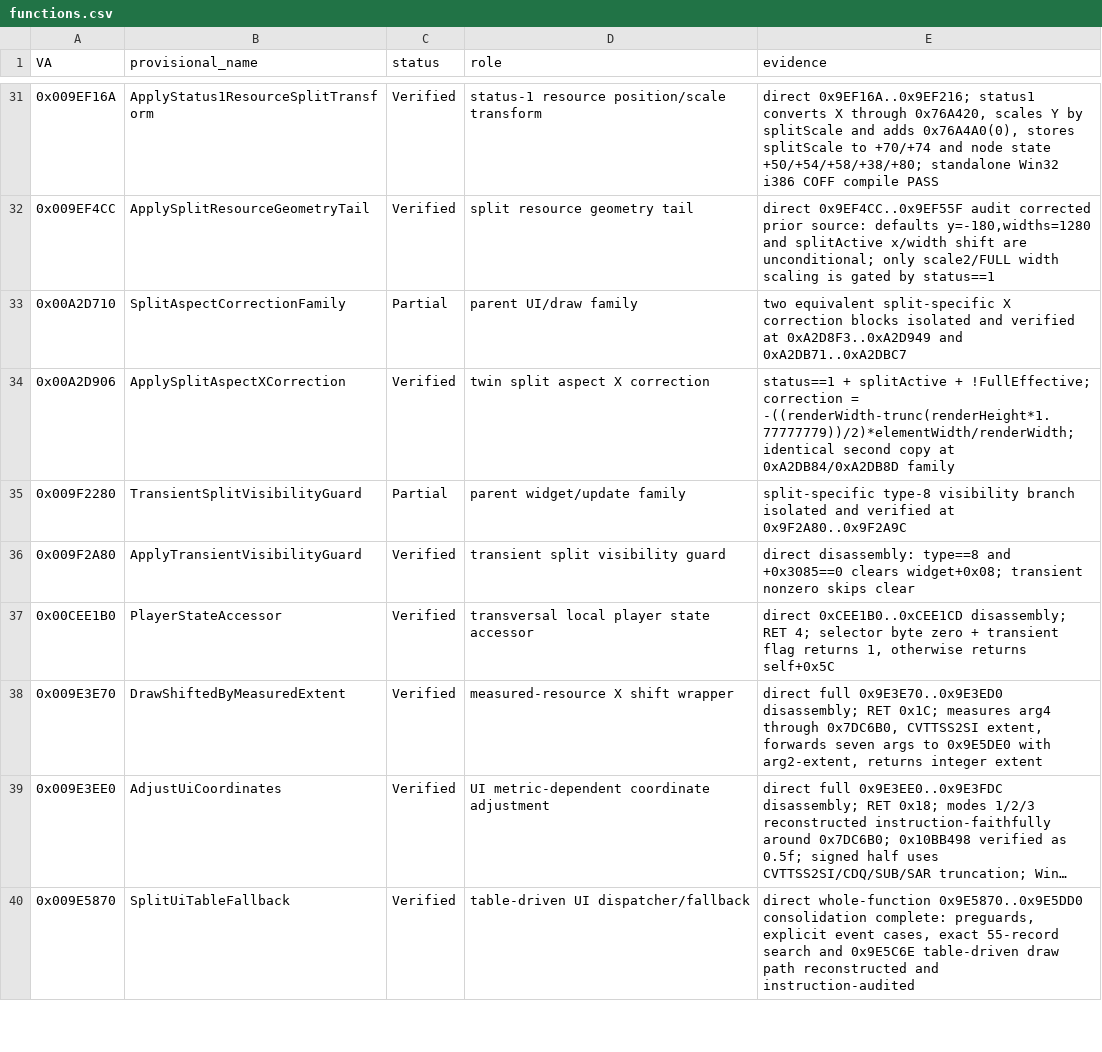
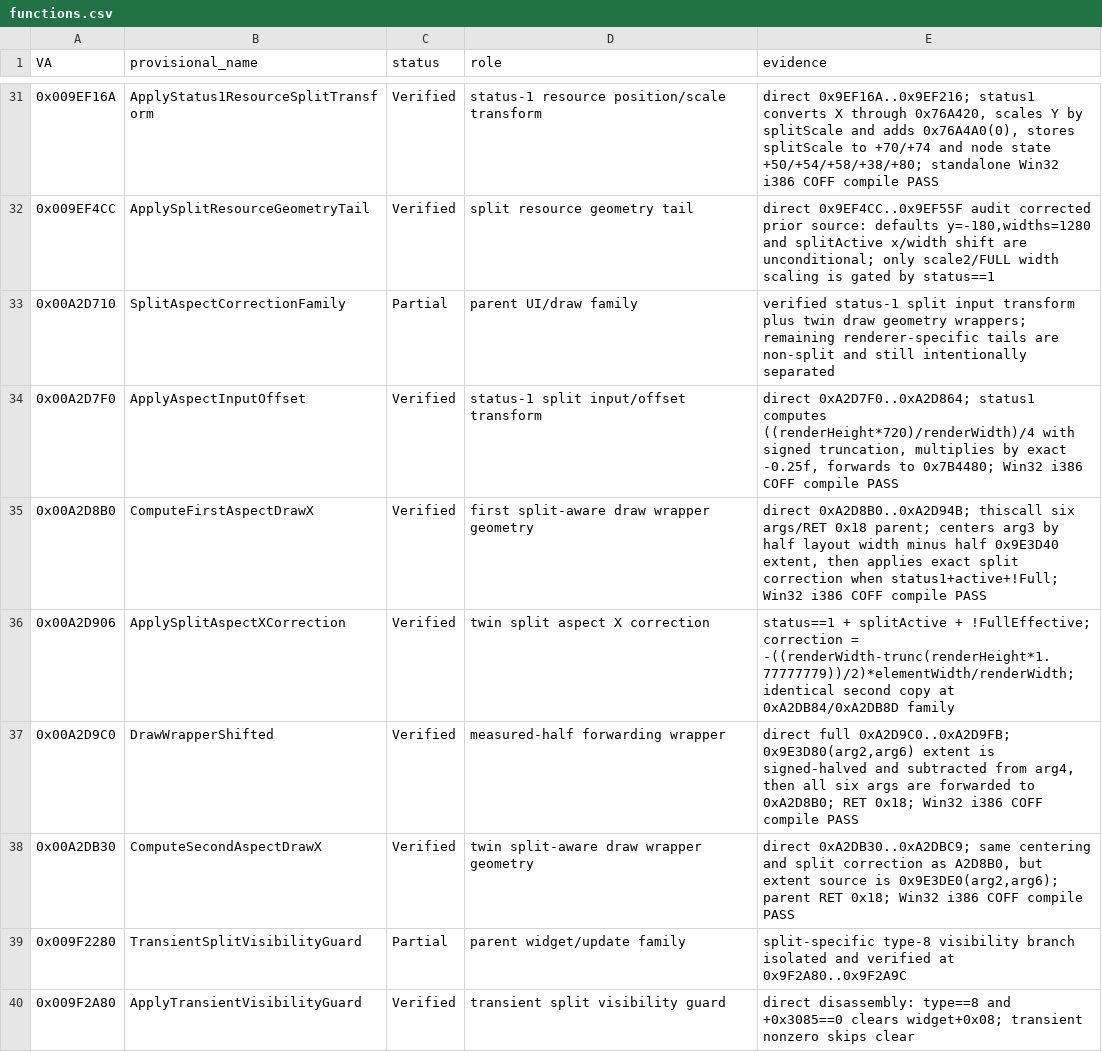
Before and after one commit to Putxo/Biohazard-V-1.2.0-splitscreen, a CSV file: analysis/functions.csv, drawn as a sheet; only a part is shown, gaps mark what is left out; the shorter side is filled out with more unchanged rows; long unchanged cells end in ….

Commit message:
Track verified A2D split draw geometry wrappers

```diff
--- a/analysis/functions.csv
+++ b/analysis/functions.csv
@@ -32,4 +32,8 @@ VA,provisional_name,status,role,evidence
 0x009EF4CC,ApplySplitResourceGeometryTail,Verified,split resource geometry tail,"direct 0x9EF4CC..0x9EF55F audit corrected prior source: defaults y=-180,widths=1280 and splitActive x/width shift are unconditional; only scale2/FULL width scaling is gated by status==1"
-0x00A2D710,SplitAspectCorrectionFamily,Partial,parent UI/draw family,"two equivalent split-specific X correction blocks isolated and verified at 0xA2D8F3..0xA2D949 and 0xA2DB71..0xA2DBC7"
+0x00A2D710,SplitAspectCorrectionFamily,Partial,parent UI/draw family,"verified status-1 split input transform plus twin draw geometry wrappers; remaining renderer-specific tails are non-split and still intentionally separated"
+0x00A2D7F0,ApplyAspectInputOffset,Verified,status-1 split input/offset transform,"direct 0xA2D7F0..0xA2D864; status1 computes ((renderHeight*720)/renderWidth)/4 with signed truncation, multiplies by exact -0.25f, forwards to 0x7B4480; Win32 i386 COFF compile PASS"
+0x00A2D8B0,ComputeFirstAspectDrawX,Verified,first split-aware draw wrapper geometry,"direct 0xA2D8B0..0xA2D94B; thiscall six args/RET 0x18 parent; centers arg3 by half layout width minus half 0x9E3D40 extent, then applies exact split correction when status1+active+!Full; Win32 i386 COFF compile PASS"
 0x00A2D906,ApplySplitAspectXCorrection,Verified,twin split aspect X correction,"status==1 + splitActive + !FullEffective; correction = -((renderWidth-trunc(renderHeight*1.77777779))/2)*elementWidth/renderWidth; identical second copy at 0xA2DB84/0xA2DB8D family"
+0x00A2D9C0,DrawWrapperShifted,Verified,measured-half forwarding wrapper,"direct full 0xA2D9C0..0xA2D9FB; 0x9E3D80(arg2,arg6) extent is signed-halved and subtracted from arg4, then all six args are forwarded to 0xA2D8B0; RET 0x18; Win32 i386 COFF compile PASS"
+0x00A2DB30,ComputeSecondAspectDrawX,Verified,twin split-aware draw wrapper geometry,"direct 0xA2DB30..0xA2DBC9; same centering and split correction as A2D8B0, but extent source is 0x9E3DE0(arg2,arg6); parent RET 0x18; Win32 i386 COFF compile PASS"
 0x009F2280,TransientSplitVisibilityGuard,Partial,parent widget/update family,"split-specific type-8 visibility branch isolated and verified at 0x9F2A80..0x9F2A9C"
```
